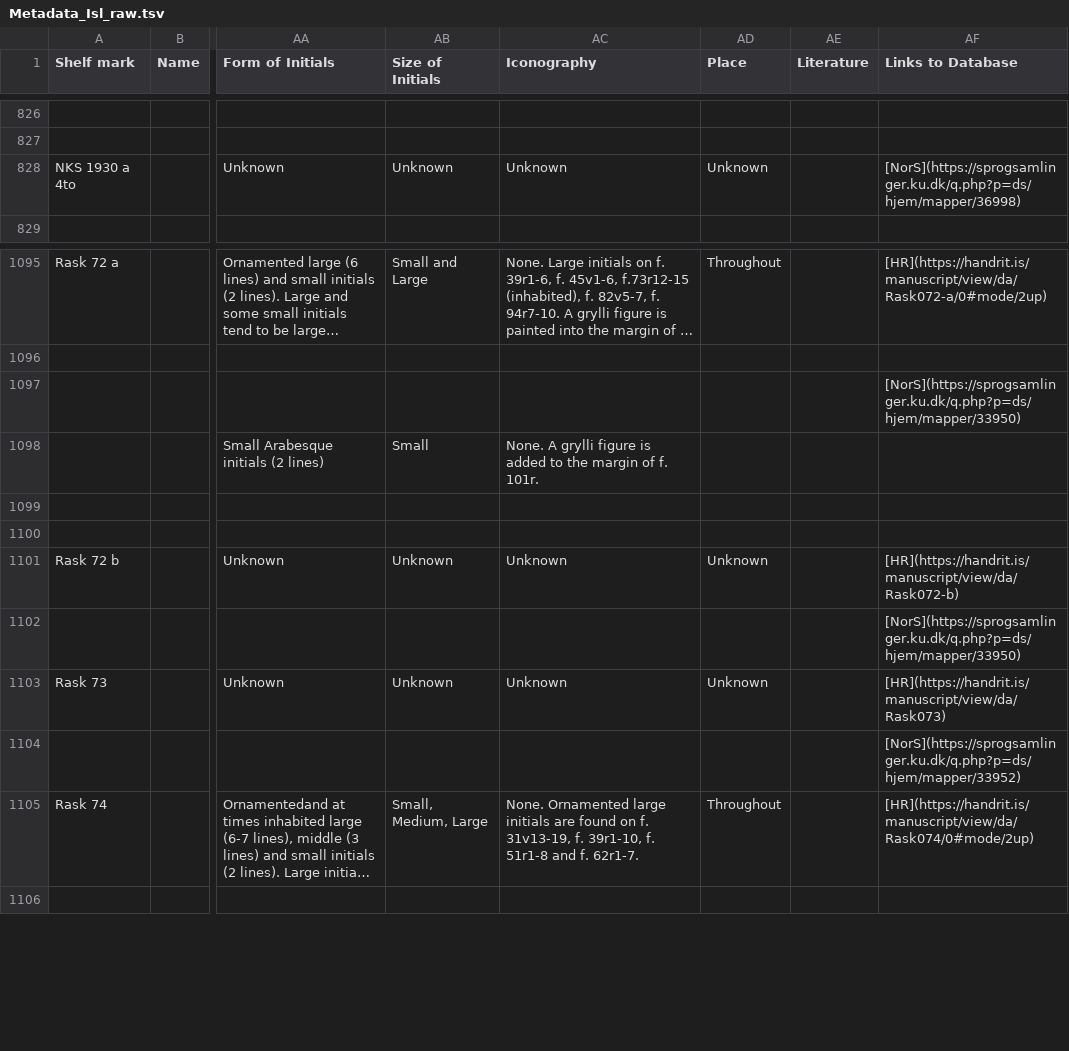
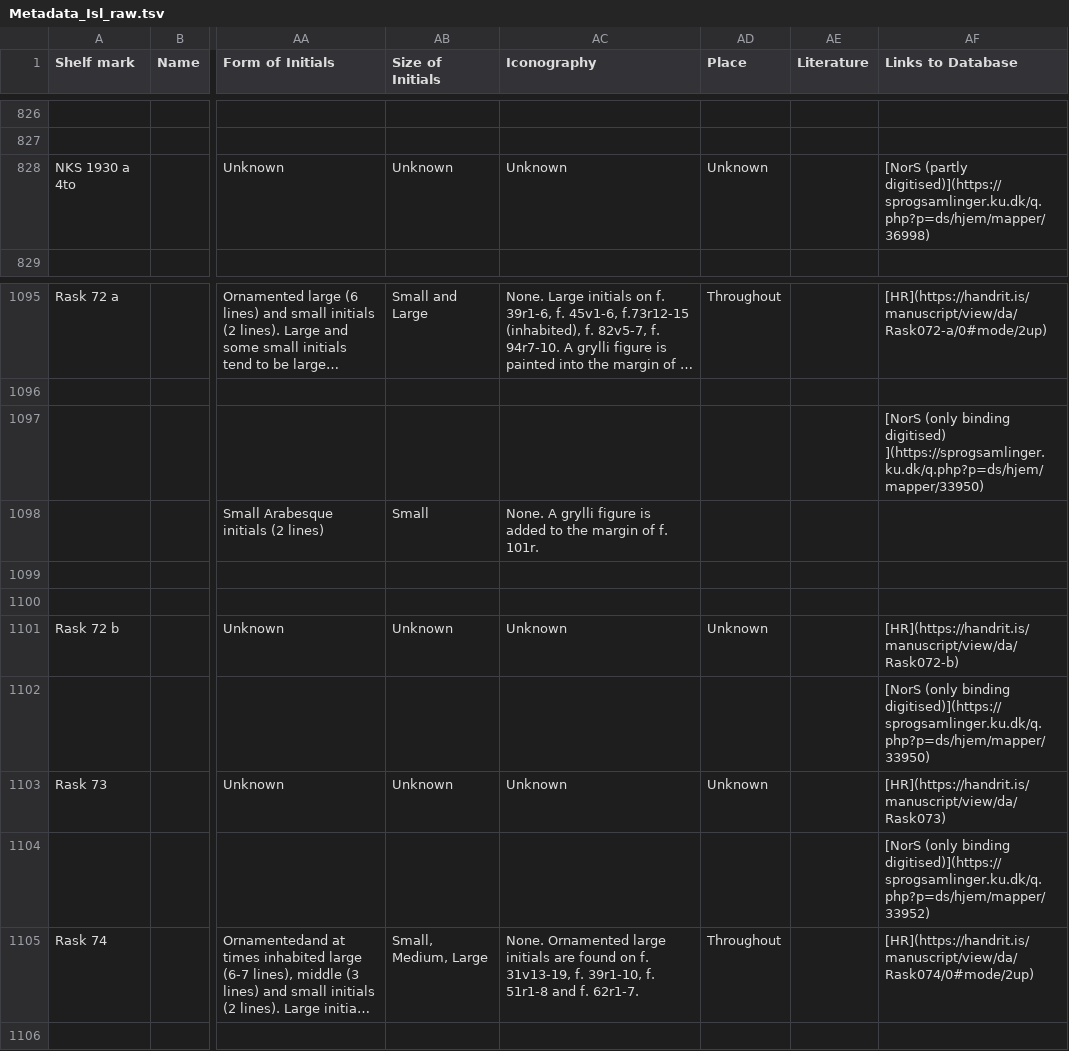
Before and after one commit to NordicLawBooks/database, a TSV file: data/Metadata_Isl_raw.tsv, drawn as a sheet; only a part is shown, gaps mark what is left out; long unchanged cells end in …; the diff names each change by its address in the sheet, - before the commit and + after, or states it on an @@ line.

Commit message:
Note partial and binding-only NorS digitisations in link labels
Re-export via `pipeline.py sheets --skip-filled --skip-combine`. The
TSV, merges and segments files were regenerated, not edited by hand,
and only the Links to Database column changed.

NorS links whose folders hold no manuscript pages, or only some, now
say so in the link text:
- "only binding digitised": AM 23 8vo, Rask 72 a, Rask 72 b, Rask 73
- "partly digitised": NKS 1930 a 4to
- "only fragments digitised": AM 307 fol.

GKS 3261 4to now links to the NorS folder with the whole manuscript
(35845, 2r-133v) instead of one with only ff. 95r-99v (35325). AM 23
8vo's haandskrift.ku.dk link is labelled as such instead of "MS",
which the app expanded to manuscripta.se.

Drafted with Claude Code.

```diff
--- a/data/Metadata_Isl_raw.tsv
+++ b/data/Metadata_Isl_raw.tsv
-AF828 (Links to Database): [NorS](https://sprogsamlinger.ku.dk/q.php?p=ds/hjem/mapper/36998)
+AF828 (Links to Database): [NorS (partly digitised)](https://sprogsamlinger.ku.dk/q.php?p=ds/hjem/mapper/36998)
-AF1097 (Links to Database): [NorS](https://sprogsamlinger.ku.dk/q.php?p=ds/hjem/mapper/33950)
+AF1097 (Links to Database): [NorS (only binding digitised) ](https://sprogsamlinger.ku.dk/q.php?p=ds/hjem/mapper/33950)
-AF1102 (Links to Database): [NorS](https://sprogsamlinger.ku.dk/q.php?p=ds/hjem/mapper/33950)
+AF1102 (Links to Database): [NorS (only binding digitised)](https://sprogsamlinger.ku.dk/q.php?p=ds/hjem/mapper/33950)
-AF1104 (Links to Database): [NorS](https://sprogsamlinger.ku.dk/q.php?p=ds/hjem/mapper/33952)
+AF1104 (Links to Database): [NorS (only binding digitised)](https://sprogsamlinger.ku.dk/q.php?p=ds/hjem/mapper/33952)
```
Also changed, not shown: data/Metadata_Dan_raw.tsv, data/Metadata_Norw_raw.tsv, 5 other files.
